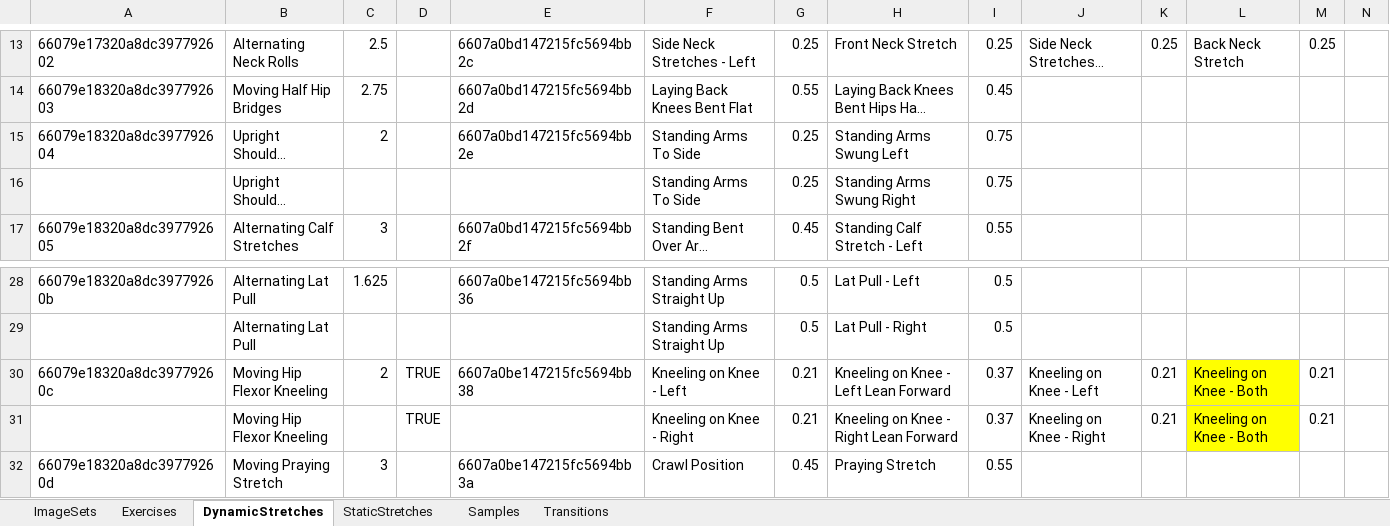
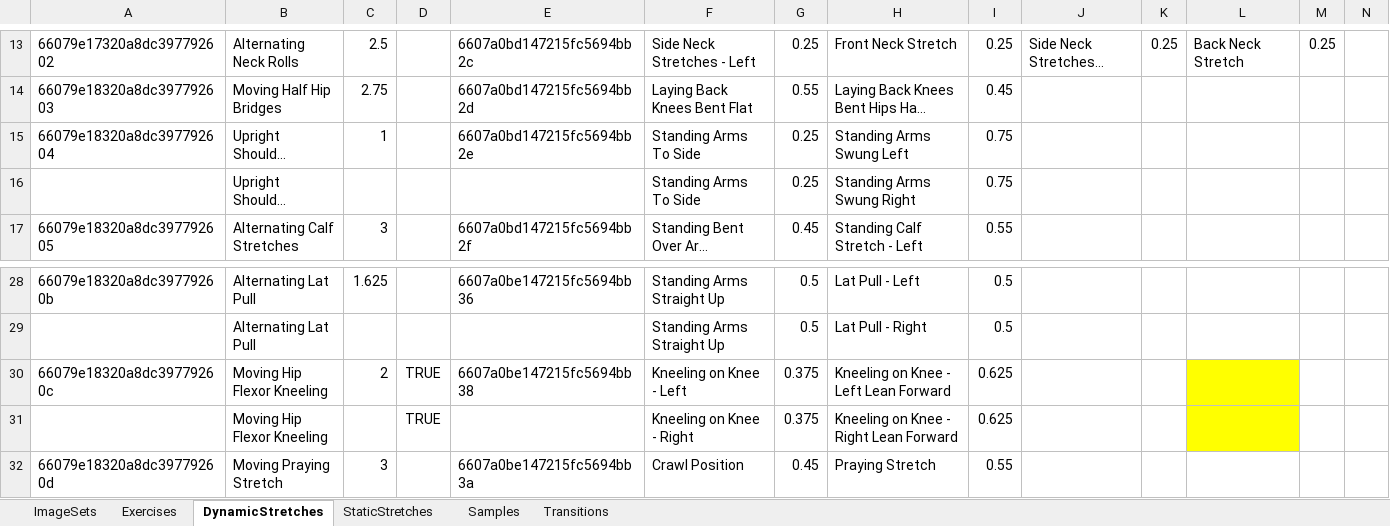
Before and after one commit to kopatsis/i9posesa, an Excel workbook: assets/posesaxl.xlsx, sheet DynamicStretches, drawn as a sheet; only a part is shown, gaps mark what is left out; long unchanged cells end in …; values as stored, in another font and other column widths than the file's, no borders; removed rows and columns are numbered as before the commit, all else as after; rows hold the shown columns only; the diff names each change by its address in the sheet, - before the commit and + after, or states it on an @@ line.

Commit message:
minor axl edits

```diff
--- a/assets/posesaxl.xlsx (sheet DynamicStretches)
+++ b/assets/posesaxl.xlsx (sheet DynamicStretches)
-C15: 2
+C15: 1
-G30: 0.21
+G30: 0.375
-I30: 0.37
+I30: 0.625
-J30: Kneeling on Knee - Left
+J30: (empty)
-K30: 0.21
+K30: (empty)
-L30: Kneeling on Knee - Both
+L30: (empty)
-M30: 0.21
+M30: (empty)
-row 31:  | Moving Hip Flexor Kneeling |  | TRUE |  | Kneeling on Knee - Right | 0.21 | Kneeling on Knee - Right Lean Forward | 0.37 | Kneeling on Knee - Right | 0.21 | Kneeling on Knee - Both | 0.21
+row 31:  | Moving Hip Flexor Kneeling |  | TRUE |  | Kneeling on Knee - Right | 0.375 | Kneeling on Knee - Right Lean Forward | 0.625
```
Also changed, not shown: sheet Exercises.
